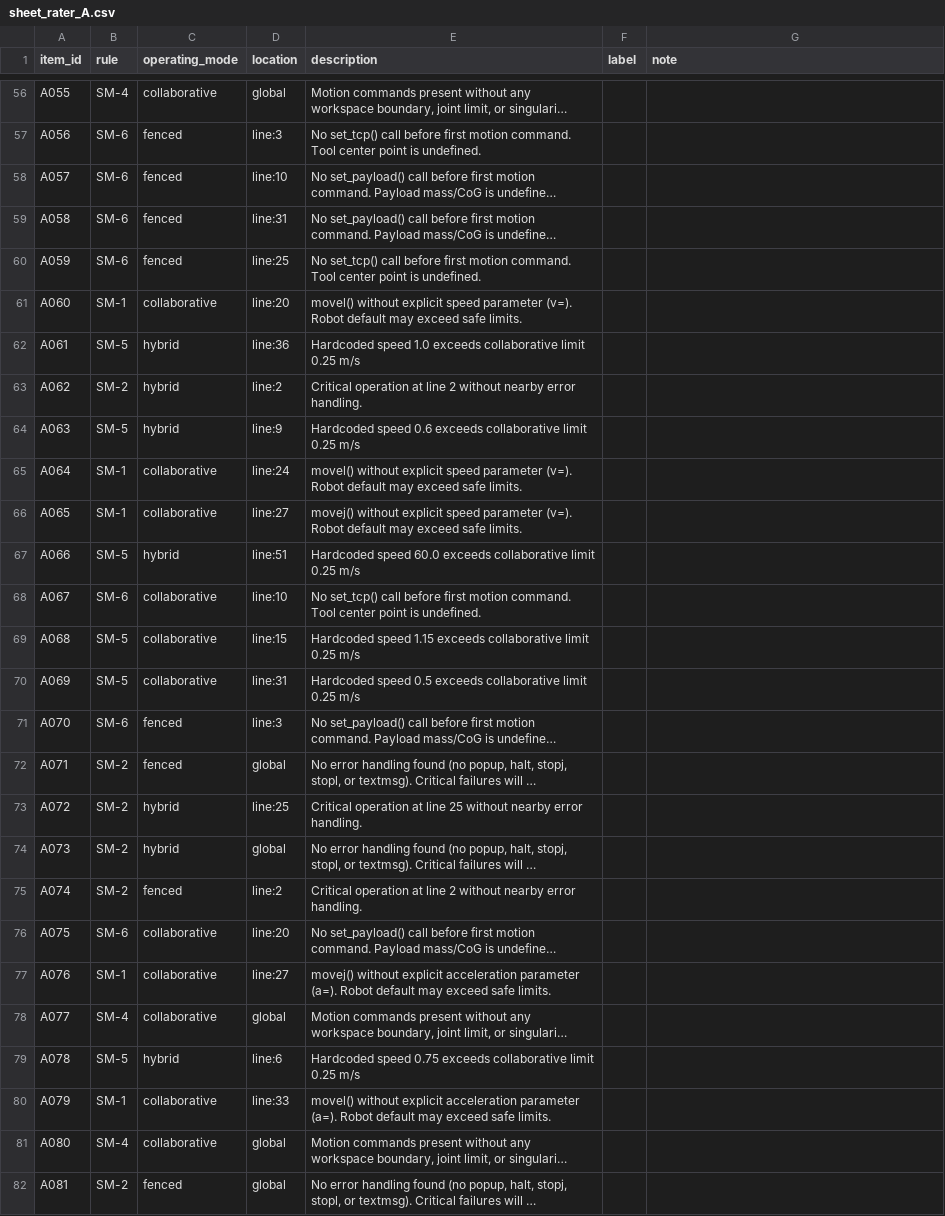
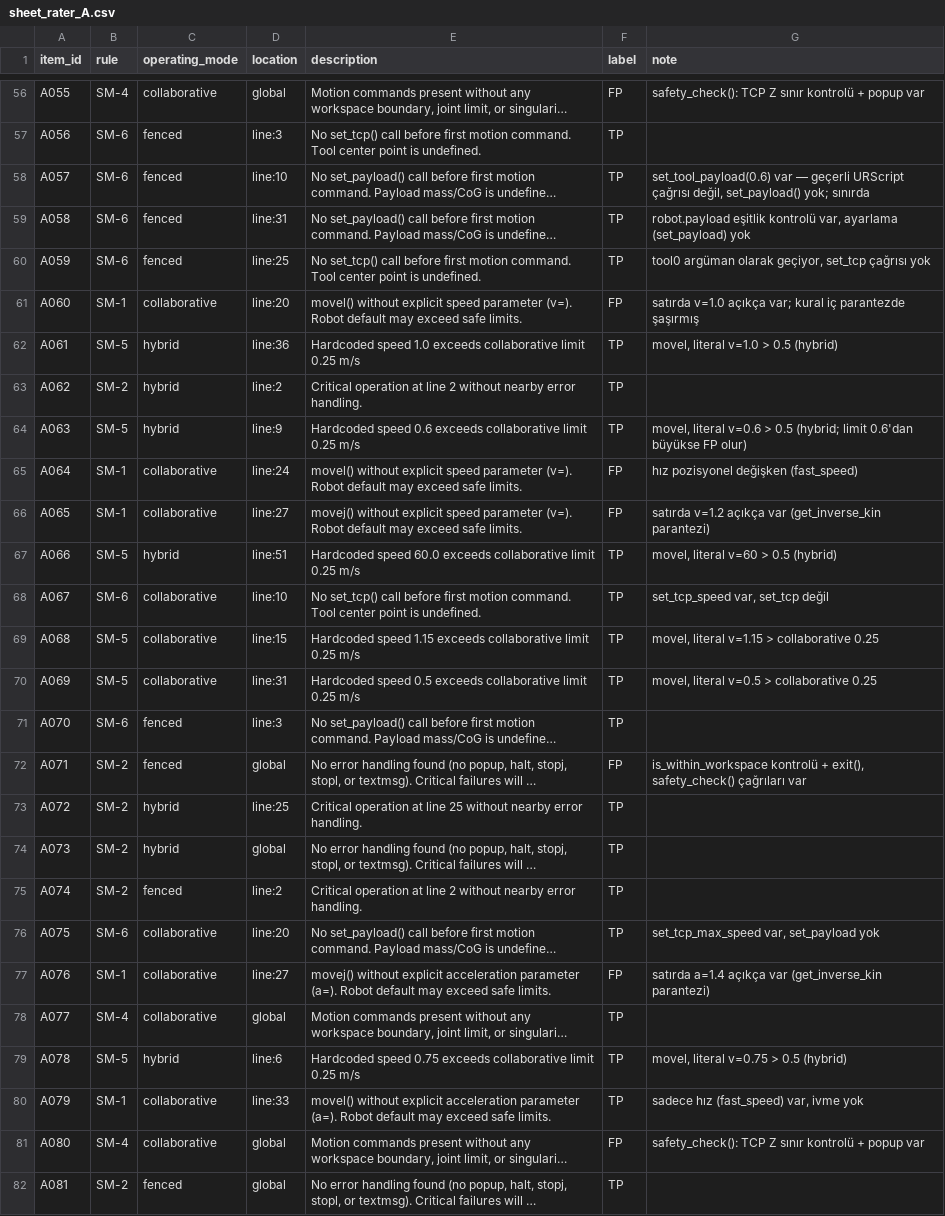
Before and after one commit to dryuemco/industrial_robot_security, a CSV file: docs/review/audit_v2/sheet_rater_A.csv, drawn as a sheet; only a part is shown, gaps mark what is left out; long unchanged cells end in …; the diff covers the shown part only; the diff names each change by its address in the sheet, - before the commit and + after, or states it on an @@ line.

```diff
--- a/docs/review/audit_v2/sheet_rater_A.csv
+++ b/docs/review/audit_v2/sheet_rater_A.csv
-F56 (label): (empty)
+F56 (label): FP
-G56 (note): (empty)
+G56 (note): safety_check(): TCP Z sınır kontrolü + popup var
-F57:F60 (label): (empty)
+F57:F60 (label): TP
-G58 (note): (empty)
+G58 (note): set_tool_payload(0.6) var — geçerli URScript çağrısı değil, set_payload() yok; sınırda
-G59 (note): (empty)
+G59 (note): robot.payload eşitlik kontrolü var, ayarlama (set_payload) yok
-G60 (note): (empty)
+G60 (note): tool0 argüman olarak geçiyor, set_tcp çağrısı yok
-F61 (label): (empty)
+F61 (label): FP
-G61 (note): (empty)
+G61 (note): satırda v=1.0 açıkça var; kural iç parantezde şaşırmış
-F62:F64 (label): (empty)
+F62:F64 (label): TP
-G62 (note): (empty)
+G62 (note): movel, literal v=1.0 > 0.5 (hybrid)
-G64 (note): (empty)
+G64 (note): movel, literal v=0.6 > 0.5 (hybrid; limit 0.6'dan büyükse FP olur)
-F65:F66 (label): (empty)
+F65:F66 (label): FP
-G65 (note): (empty)
+G65 (note): hız pozisyonel değişken (fast_speed)
-G66 (note): (empty)
+G66 (note): satırda v=1.2 açıkça var (get_inverse_kin parantezi)
-F67:F71 (label): (empty)
+F67:F71 (label): TP
-G67 (note): (empty)
+G67 (note): movel, literal v=60 > 0.5 (hybrid)
-G68 (note): (empty)
+G68 (note): set_tcp_speed var, set_tcp değil
-G69 (note): (empty)
+G69 (note): movel, literal v=1.15 > collaborative 0.25
-G70 (note): (empty)
+G70 (note): movel, literal v=0.5 > collaborative 0.25
-F72 (label): (empty)
+F72 (label): FP
-G72 (note): (empty)
+G72 (note): is_within_workspace kontrolü + exit(), safety_check() çağrıları var
-F73:F76 (label): (empty)
+F73:F76 (label): TP
-G76 (note): (empty)
+G76 (note): set_tcp_max_speed var, set_payload yok
-F77 (label): (empty)
+F77 (label): FP
-G77 (note): (empty)
+G77 (note): satırda a=1.4 açıkça var (get_inverse_kin parantezi)
-F78:F80 (label): (empty)
+F78:F80 (label): TP
-G79 (note): (empty)
+G79 (note): movel, literal v=0.75 > 0.5 (hybrid)
-G80 (note): (empty)
+G80 (note): sadece hız (fast_speed) var, ivme yok
-F81 (label): (empty)
+F81 (label): FP
-G81 (note): (empty)
+G81 (note): safety_check(): TCP Z sınır kontrolü + popup var
-F82 (label): (empty)
+F82 (label): TP
```
Also changed, not shown: 112 edited cells elsewhere in this file, paper/tables/precision_audit_v2.csv, paper/tables/sensitivity_e1_baseline.csv, 13 other files.
